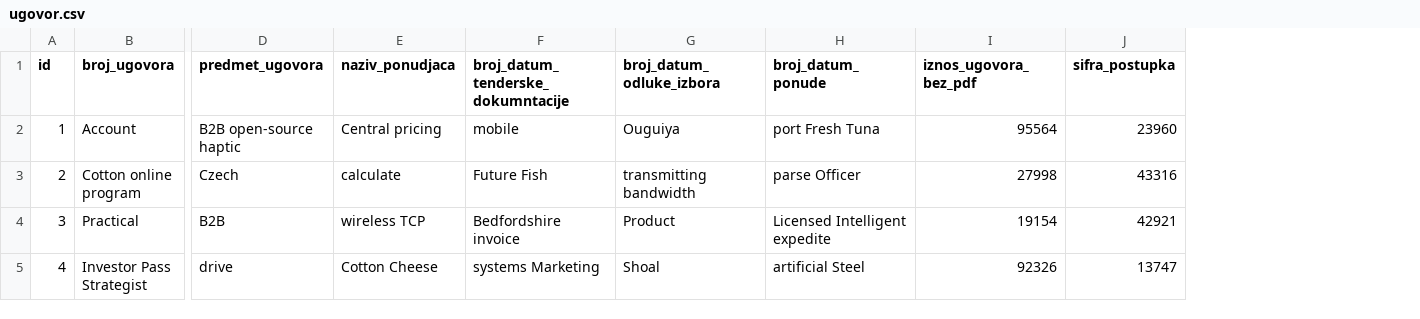
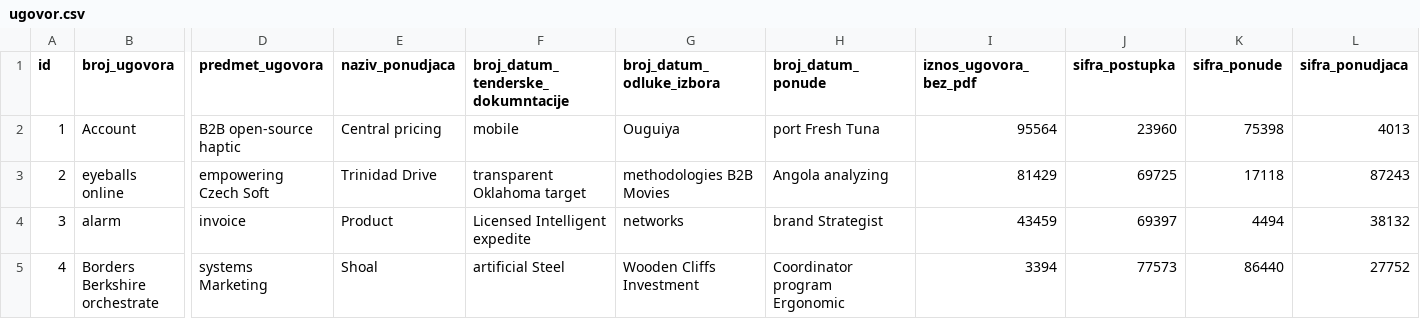
Before and after one commit to drasko-kosovic/tenderi, a CSV file: src/main/resources/config/liquibase/fake-data/ugovor.csv, drawn as a sheet; only a part is shown, gaps mark what is left out; the diff covers the shown part only; the diff names each change by its address in the sheet, - before the commit and + after, or states it on an @@ line.

Commit message:
sifra

```diff
--- a/src/main/resources/config/liquibase/fake-data/ugovor.csv
+++ b/src/main/resources/config/liquibase/fake-data/ugovor.csv
+column K (sifra_ponude), rows 2-5: 75398 | 17118 | 4494 | 86440
+column L (sifra_ponudjaca), rows 2-5: 4013 | 87243 | 38132 | 27752
-B3 (broj_ugovora): Cotton online program
+B3 (broj_ugovora): eyeballs online
-D3 (predmet_ugovora): Czech
+D3 (predmet_ugovora): empowering Czech Soft
-E3 (naziv_ponudjaca): calculate
+E3 (naziv_ponudjaca): Trinidad Drive
-F3: Future Fish
+F3: transparent Oklahoma target
-G3 (broj_datum_odluke_izbora): transmitting bandwidth
+G3 (broj_datum_odluke_izbora): methodologies B2B Movies
-H3 (broj_datum_ponude): parse Officer
+H3 (broj_datum_ponude): Angola analyzing
-I3 (iznos_ugovora_bez_pdf): 27998
+I3 (iznos_ugovora_bez_pdf): 81429
-J3 (sifra_postupka): 43316
+J3 (sifra_postupka): 69725
-B4 (broj_ugovora): Practical
+B4 (broj_ugovora): alarm
-D4 (predmet_ugovora): B2B
+D4 (predmet_ugovora): invoice
-E4 (naziv_ponudjaca): wireless TCP
+E4 (naziv_ponudjaca): Product
-F4: Bedfordshire invoice
+F4: Licensed Intelligent expedite
-G4 (broj_datum_odluke_izbora): Product
+G4 (broj_datum_odluke_izbora): networks
-H4 (broj_datum_ponude): Licensed Intelligent expedite
+H4 (broj_datum_ponude): brand Strategist
-I4 (iznos_ugovora_bez_pdf): 19154
+I4 (iznos_ugovora_bez_pdf): 43459
-J4 (sifra_postupka): 42921
+J4 (sifra_postupka): 69397
-B5 (broj_ugovora): Investor Pass Strategist
+B5 (broj_ugovora): Borders Berkshire orchestrate
-D5 (predmet_ugovora): drive
+D5 (predmet_ugovora): systems Marketing
-E5 (naziv_ponudjaca): Cotton Cheese
+E5 (naziv_ponudjaca): Shoal
-F5: systems Marketing
+F5: artificial Steel
-G5 (broj_datum_odluke_izbora): Shoal
+G5 (broj_datum_odluke_izbora): Wooden Cliffs Investment
-H5 (broj_datum_ponude): artificial Steel
+H5 (broj_datum_ponude): Coordinator program Ergonomic
-I5 (iznos_ugovora_bez_pdf): 92326
+I5 (iznos_ugovora_bez_pdf): 3394
-J5 (sifra_postupka): 13747
+J5 (sifra_postupka): 77573
```
Also changed, not shown: 51 edited cells elsewhere in this file, 9 other files.
